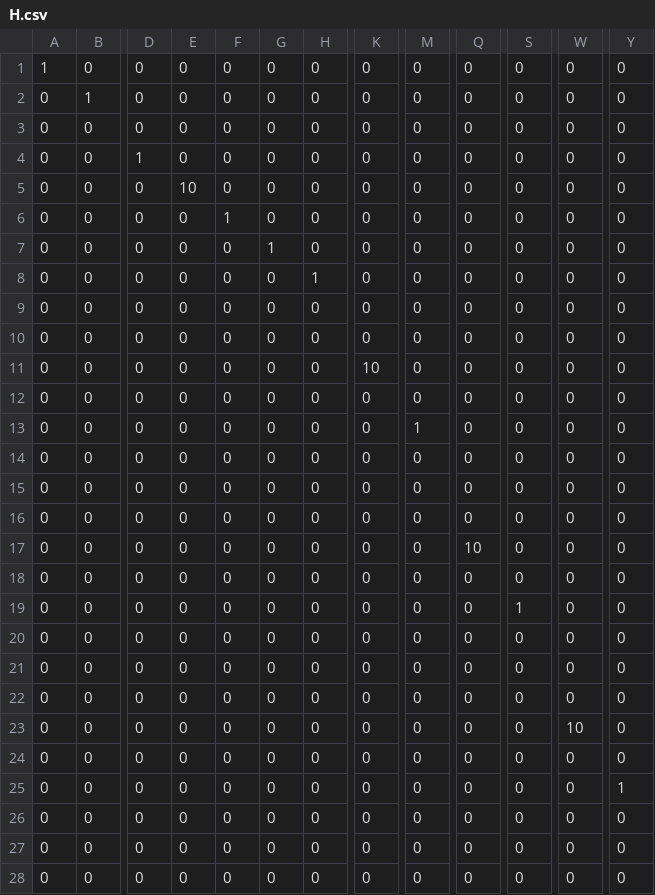
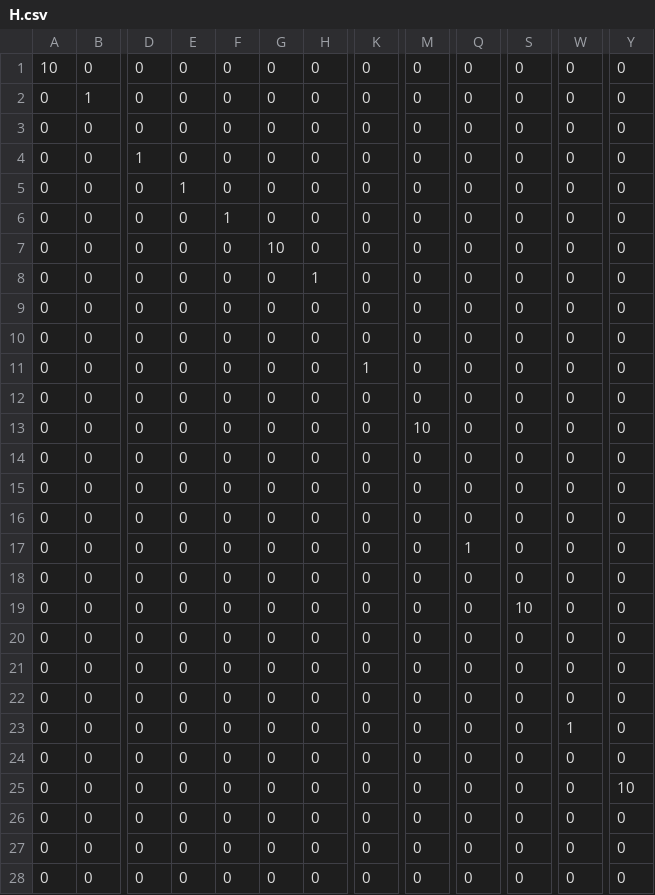
Before and after one commit to NeXTzhao/demo_test, a CSV file: Optimal_Control_test/Convex_mpc/data/H.csv, drawn as a sheet; only a part is shown, gaps mark what is left out; the diff covers the shown part only; the diff names each change by its address in the sheet, - before the commit and + after, or states it on an @@ line.

```diff
--- a/Optimal_Control_test/Convex_mpc/data/H.csv
+++ b/Optimal_Control_test/Convex_mpc/data/H.csv
-A1: 1
+A1: 10
-E5: 10
+E5: 1
-G7: 1
+G7: 10
-K11: 10
+K11: 1
-M13: 1
+M13: 10
-Q17: 10
+Q17: 1
-S19: 1
+S19: 10
-W23: 10
+W23: 1
-Y25: 1
+Y25: 10
```
Also changed, not shown: 12 edited cells elsewhere in this file, Optimal_Control_test/Convex_mpc/data/A.csv, Optimal_Control_test/Convex_mpc/data/data.csv, 6 other files.
